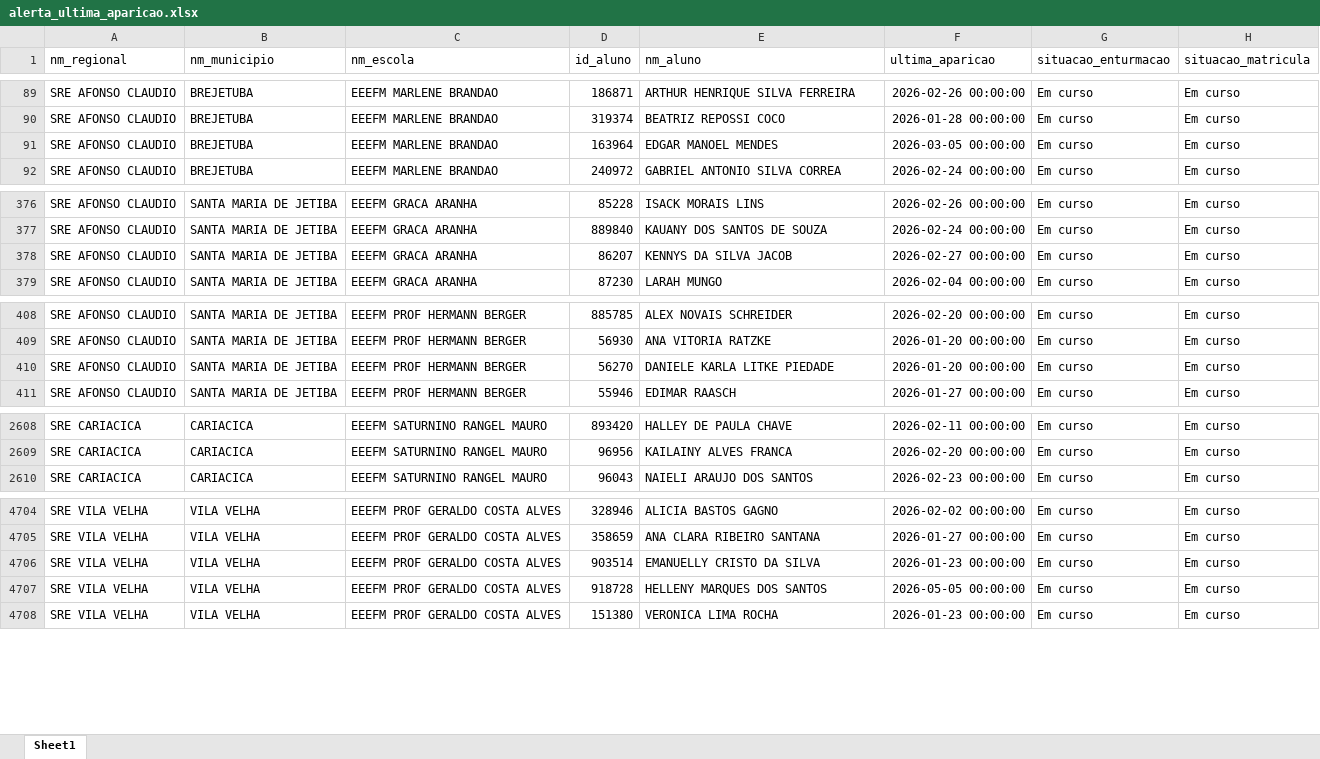
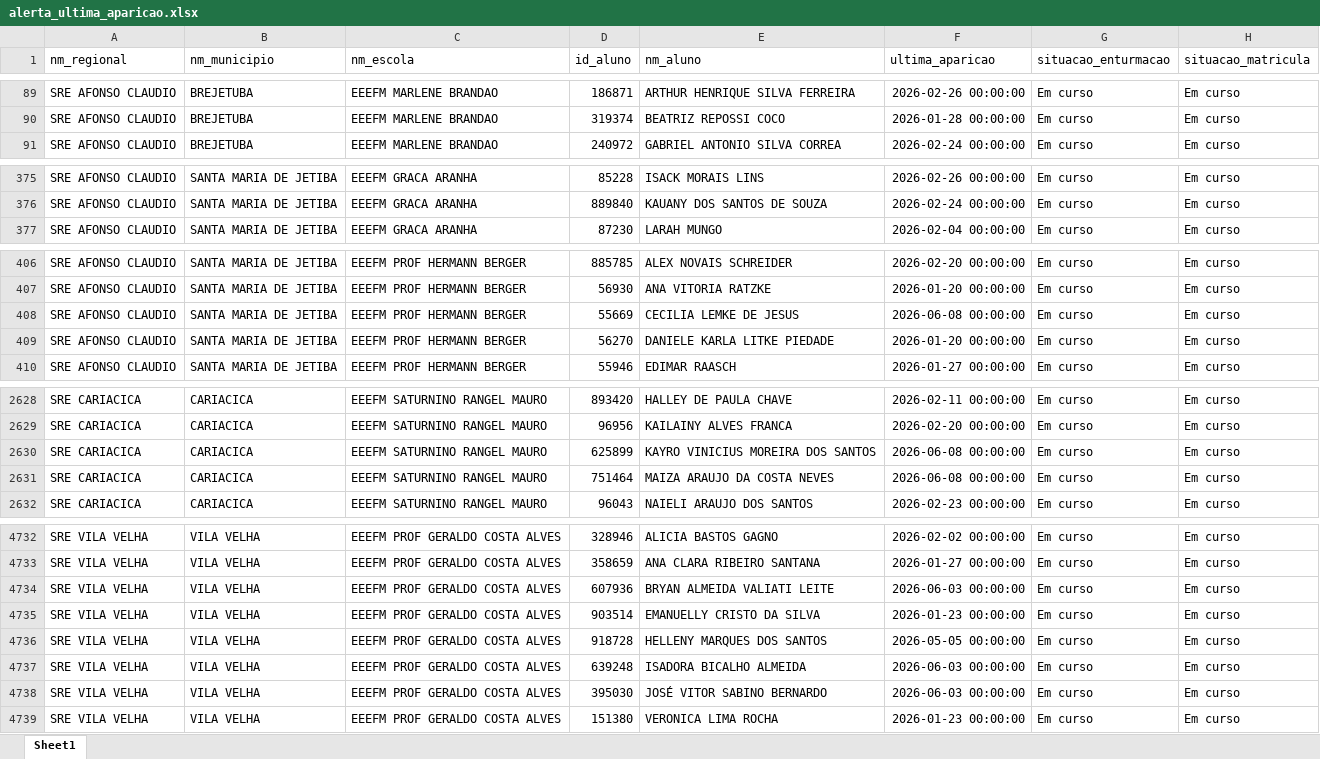
Before and after one commit to viniciusfrancis-lab/SaudedaBase, an Excel workbook: dados_graficos/alerta_ultima_aparicao.xlsx, sheet Sheet1, drawn as a sheet; only a part is shown, gaps mark what is left out; values as stored, in another font and other column widths than the file's, no borders; removed rows and columns are numbered as before the commit, all else as after; the diff covers the shown part only; the diff names each change by its address in the sheet, - before the commit and + after, or states it on an @@ line.

```diff
--- a/dados_graficos/alerta_ultima_aparicao.xlsx (sheet Sheet1)
+++ b/dados_graficos/alerta_ultima_aparicao.xlsx (sheet Sheet1)
-row 91: SRE AFONSO CLAUDIO | BREJETUBA | EEEFM MARLENE BRANDAO | 163964 | EDGAR MANOEL MENDES | 2026-03-05 00:00:00 | Em curso | Em curso
-row 378: SRE AFONSO CLAUDIO | SANTA MARIA DE JETIBA | EEEFM GRACA ARANHA | 86207 | KENNYS DA SILVA JACOB | 2026-02-27 00:00:00 | Em curso | Em curso
+row 408: SRE AFONSO CLAUDIO | SANTA MARIA DE JETIBA | EEEFM PROF HERMANN BERGER | 55669 | CECILIA LEMKE DE JESUS | 2026-06-08 00:00:00 | Em curso | Em curso
+row 2630: SRE CARIACICA | CARIACICA | EEEFM SATURNINO RANGEL MAURO | 625899 | KAYRO VINICIUS MOREIRA DOS SANTOS | 2026-06-08 00:00:00 | Em curso | Em curso
+row 2631: SRE CARIACICA | CARIACICA | EEEFM SATURNINO RANGEL MAURO | 751464 | MAIZA ARAUJO DA COSTA NEVES | 2026-06-08 00:00:00 | Em curso | Em curso
+row 4734: SRE VILA VELHA | VILA VELHA | EEEFM PROF GERALDO COSTA ALVES | 607936 | BRYAN ALMEIDA VALIATI LEITE | 2026-06-03 00:00:00 | Em curso | Em curso
+row 4737: SRE VILA VELHA | VILA VELHA | EEEFM PROF GERALDO COSTA ALVES | 639248 | ISADORA BICALHO ALMEIDA | 2026-06-03 00:00:00 | Em curso | Em curso
+row 4738: SRE VILA VELHA | VILA VELHA | EEEFM PROF GERALDO COSTA ALVES | 395030 | JOSÉ VITOR SABINO BERNARDO | 2026-06-03 00:00:00 | Em curso | Em curso
```
Also changed, not shown: 31 added rows and 4 removed rows elsewhere in this sheet, dados_graficos/dados_graficos.xlsx, 2 other files.
